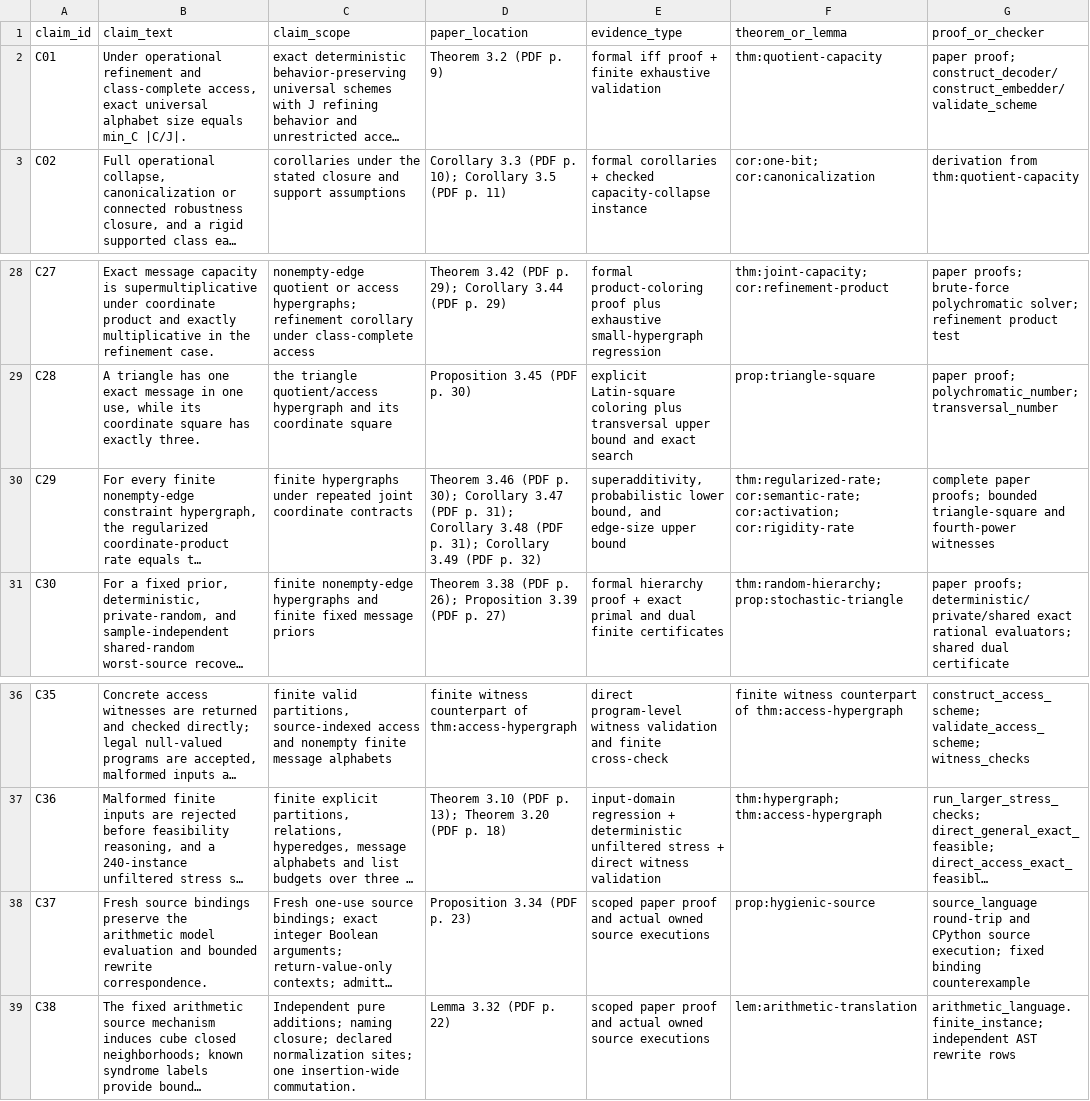
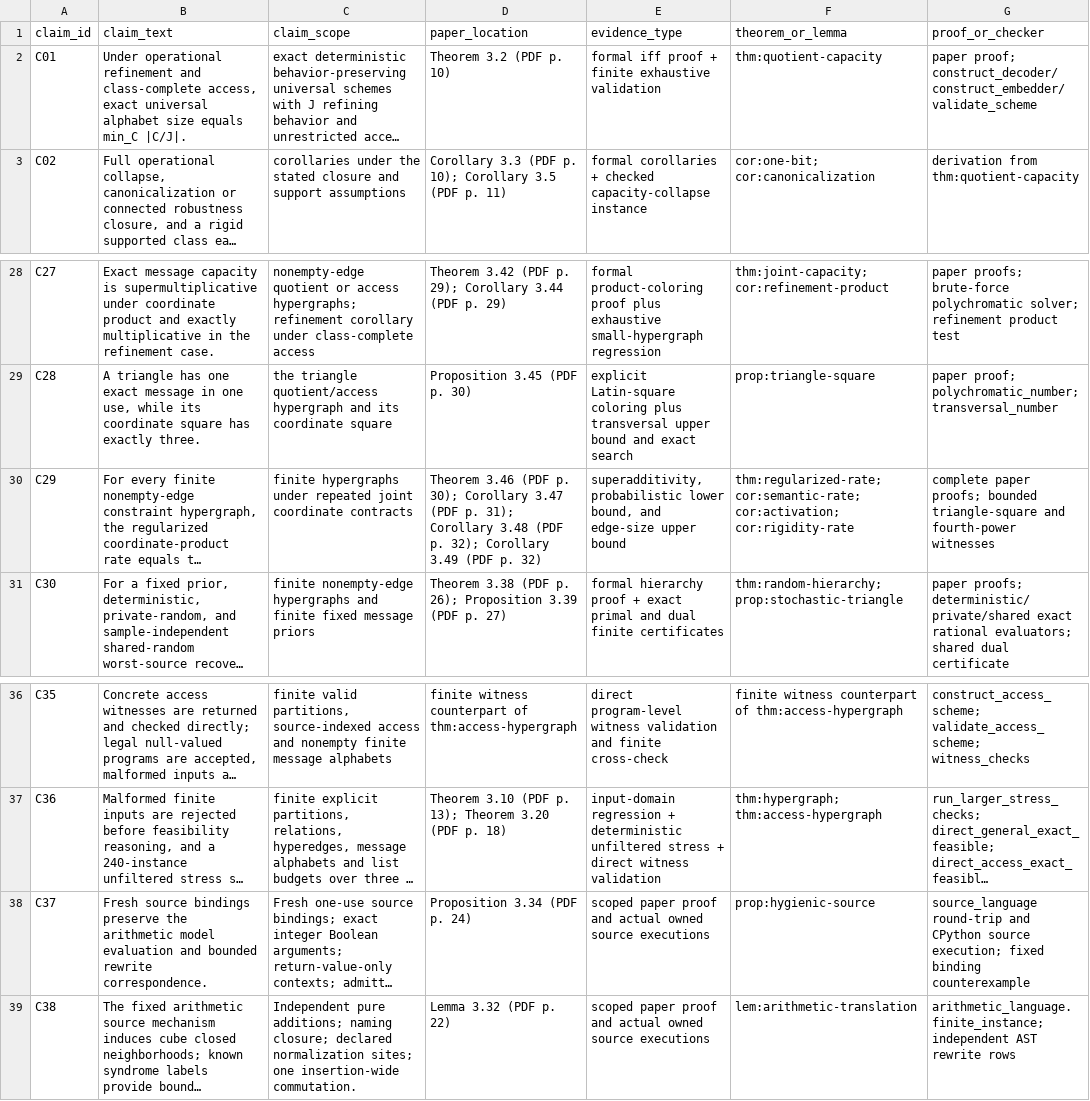
Before and after one commit to Haoyi-Zhang/MarkCapacity, a CSV file: claim_evidence_ledger.csv, drawn as a sheet; only a part is shown, gaps mark what is left out; long unchanged cells end in …; the diff names each change by its address in the sheet, - before the commit and + after, or states it on an @@ line.

```diff
--- a/claim_evidence_ledger.csv
+++ b/claim_evidence_ledger.csv
-D2 (paper_location): Theorem 3.2 (PDF p. 9)
+D2 (paper_location): Theorem 3.2 (PDF p. 10)
-D30 (paper_location): …(PDF p. 31); Corollary 3.49…
+D30 (paper_location): …(PDF p. 32); Corollary 3.49…
-D38 (paper_location): Proposition 3.34 (PDF p. 23)
+D38 (paper_location): Proposition 3.34 (PDF p. 24)
```
Also changed, not shown: correctness_correspondence.csv, 3 other files.
